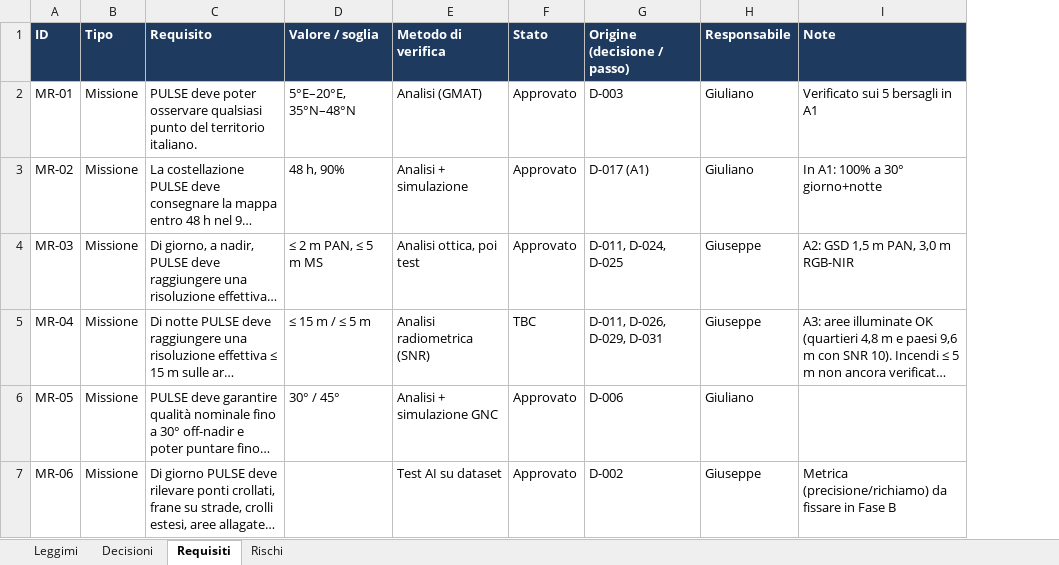
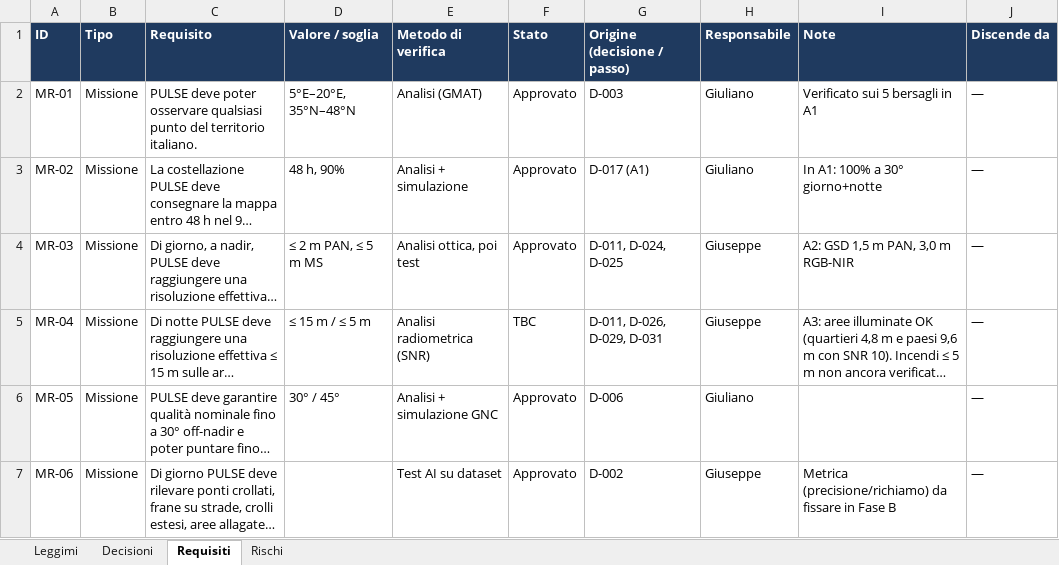
Before and after one commit to GiulianoPennacchioJ/PULSE-16u-cubesat, an Excel workbook: PULSE_Registro_Decisioni.xlsx, sheet Requisiti, drawn as a sheet; only a part is shown; long unchanged cells end in …; values as stored, in another font and other column widths than the file's, no borders; conditional formats not drawn; the diff covers the shown part only; the diff names each change by its address in the sheet, - before the commit and + after, or states it on an @@ line.

```diff
--- a/PULSE_Registro_Decisioni.xlsx (sheet Requisiti)
+++ b/PULSE_Registro_Decisioni.xlsx (sheet Requisiti)
+column J (Discende da), rows 2-7: all —
```
Also changed, not shown: 1 added row elsewhere in this sheet, sheet Decisioni, sheet Rischi.
